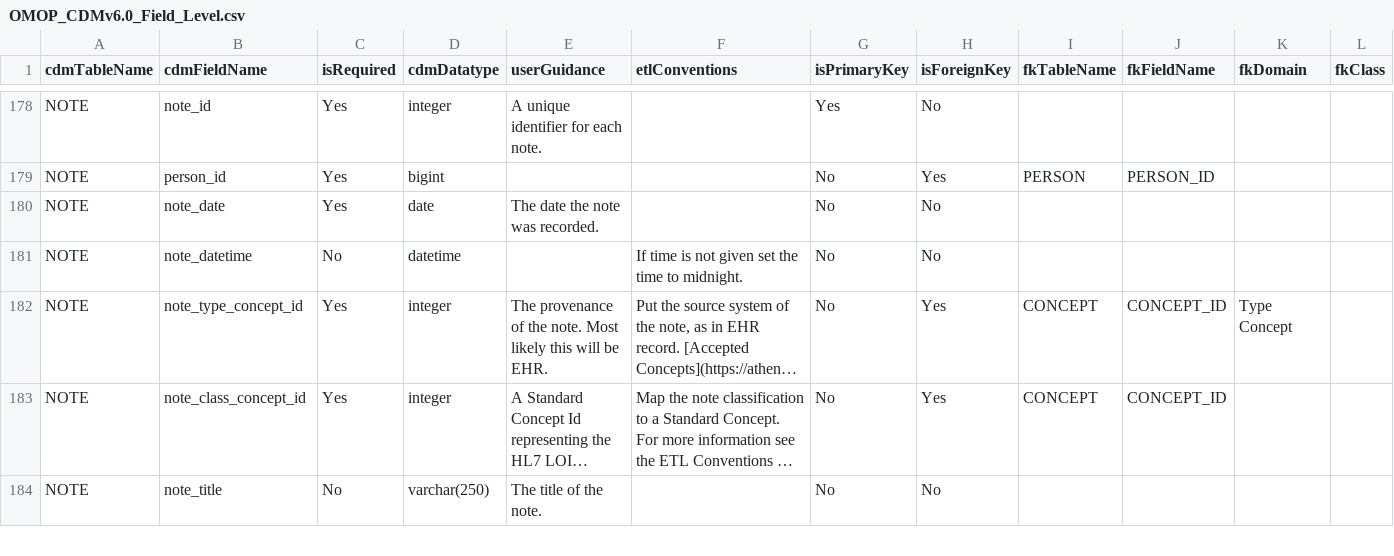
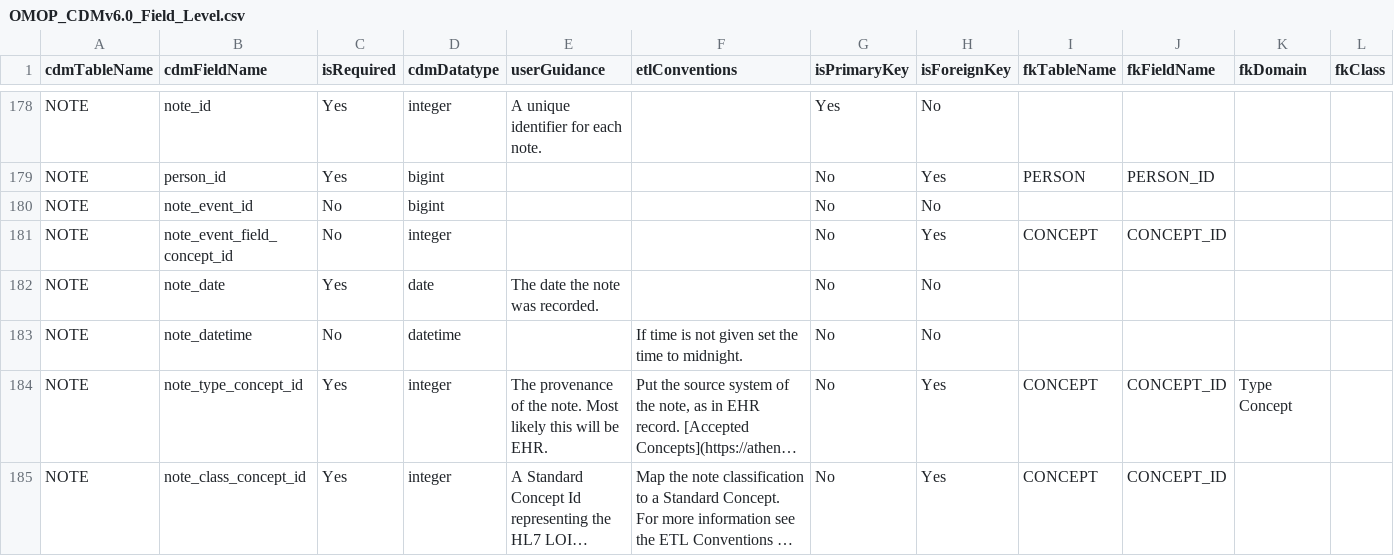
Before and after one commit to OHDSI/CdmDdlBase, a CSV file: inst/csv/OMOP_CDMv6.0_Field_Level.csv, drawn as a sheet; only a part is shown, gaps mark what is left out; the shorter side is filled out with more unchanged rows; long unchanged cells end in …; rows hold the shown columns only; the diff names each change by its address in the sheet, - before the commit and + after, or states it on an @@ line.

Commit message:
Remove link to wiki on front page, adds note_event_id back to cdmv6, changes join in vocabulary query to lower()

```diff
--- a/inst/csv/OMOP_CDMv6.0_Field_Level.csv
+++ b/inst/csv/OMOP_CDMv6.0_Field_Level.csv
+row 180: NOTE | note_event_id | No | bigint |  |  | No | No
+row 181: NOTE | note_event_field_concept_id | No | integer |  |  | No | Yes | CONCEPT | CONCEPT_ID
```
Also changed, not shown: 5 other files.
